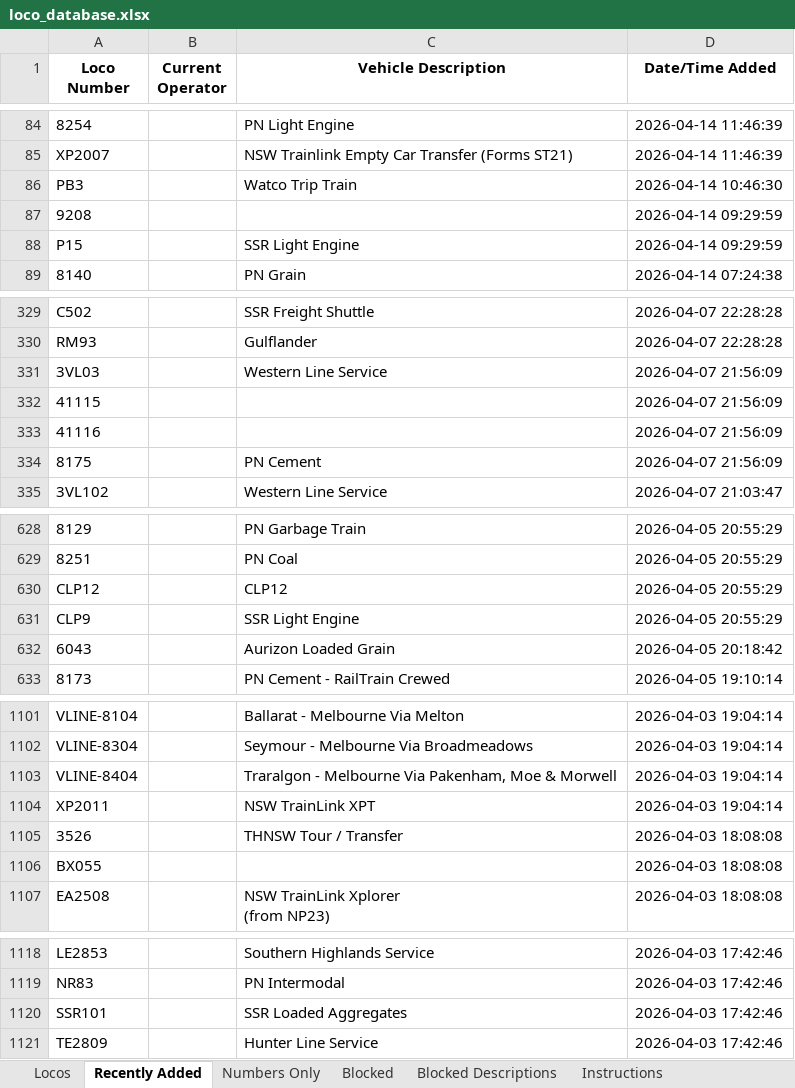
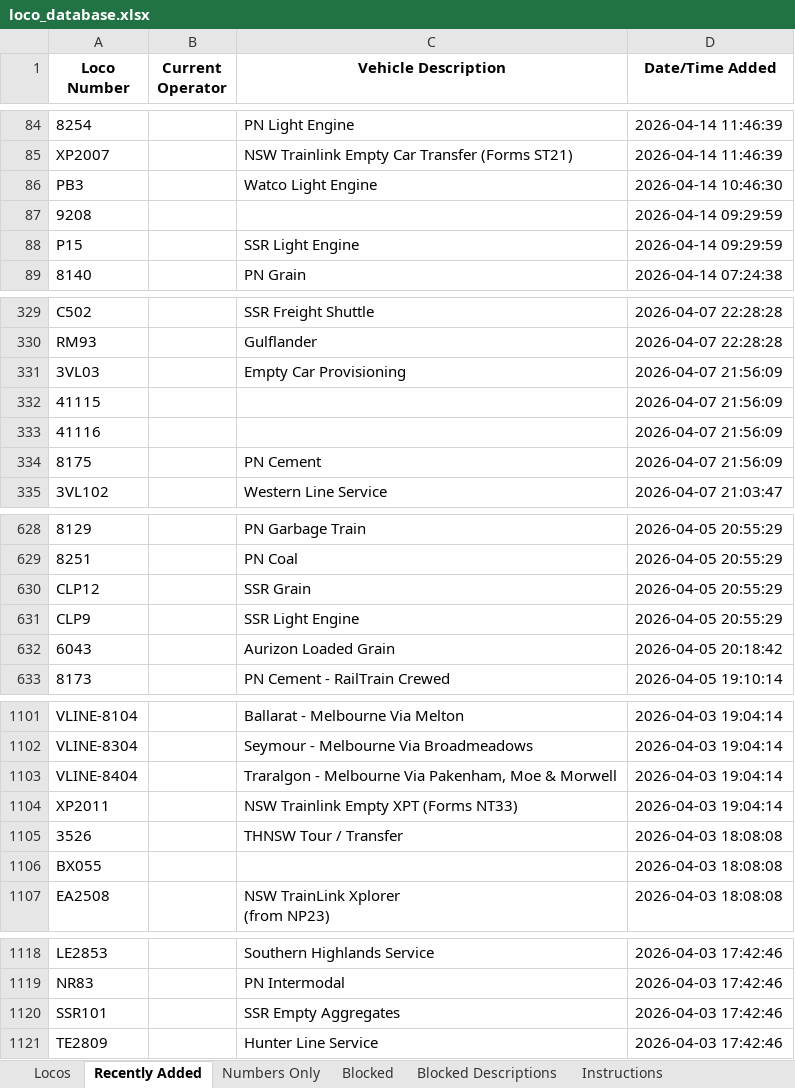
Before and after one commit to grahame21/railops-frontend, an Excel workbook: downloads/loco_database.xlsx, sheet Recently Added, drawn as a sheet; only a part is shown, gaps mark what is left out; values as stored, in another font and other column widths than the file's, no borders; the diff covers the shown part only; the diff names each change by its address in the sheet, - before the commit and + after, or states it on an @@ line.

```diff
--- a/downloads/loco_database.xlsx (sheet Recently Added)
+++ b/downloads/loco_database.xlsx (sheet Recently Added)
-C86 (Vehicle Description): Watco Trip Train
+C86 (Vehicle Description): Watco Light Engine
-C331 (Vehicle Description): Western Line Service
+C331 (Vehicle Description): Empty Car Provisioning
-C630 (Vehicle Description): CLP12
+C630 (Vehicle Description): SSR Grain
-C1104 (Vehicle Description): NSW TrainLink XPT
+C1104 (Vehicle Description): NSW Trainlink Empty XPT (Forms NT33)
-C1120 (Vehicle Description): SSR Loaded Aggregates
+C1120 (Vehicle Description): SSR Empty Aggregates
```
Also changed, not shown: 7 edited cells elsewhere in this sheet, sheet Locos, downloads/loco_numbers_only.xlsx, 3 other files.
